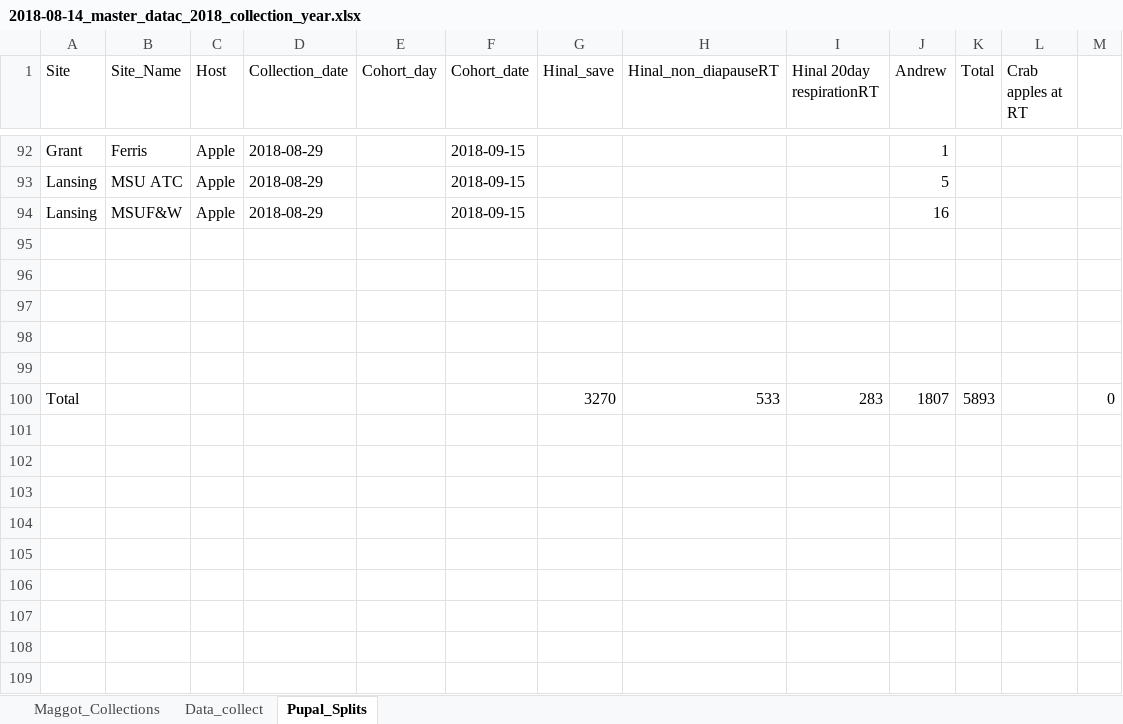
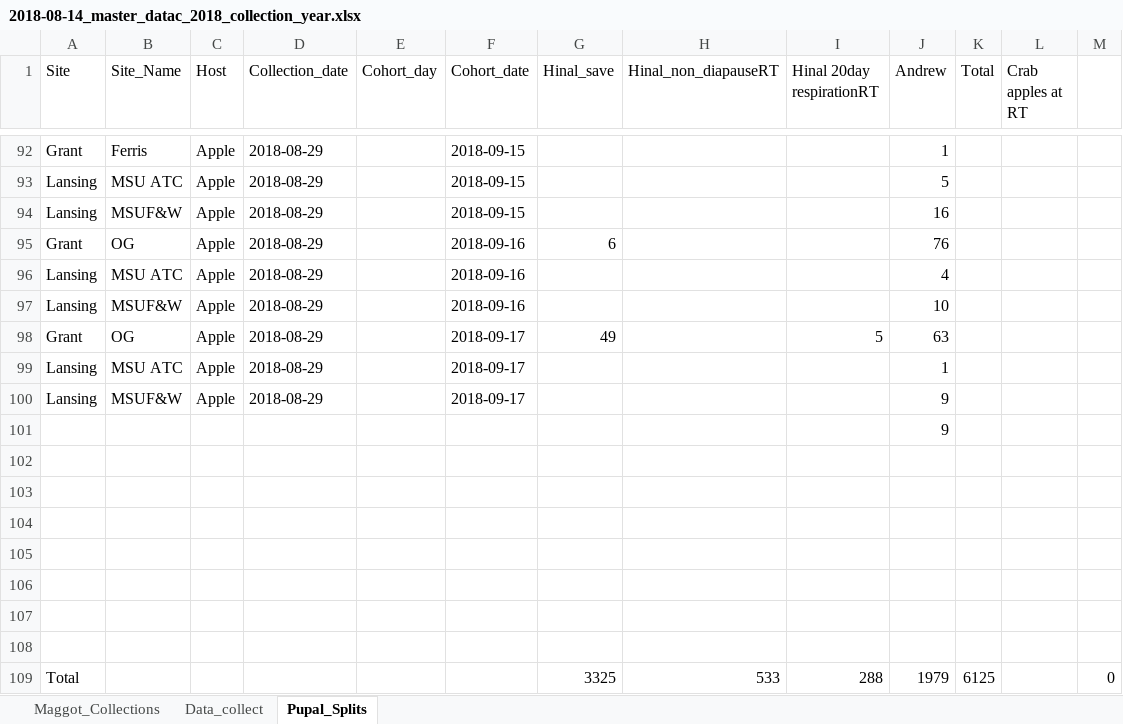
Before and after one commit to adnguyen/Circadian_rhythm_runs_seasonal_timing, an Excel workbook: Data/2018-08-14_master_datac_2018_collection_year.xlsx, sheet Pupal_Splits, drawn as a sheet; only a part is shown, gaps mark what is left out; values as stored, in another font and other column widths than the file's, no borders; addresses are those after the commit; the diff names each change by its address in the sheet, - before the commit and + after, or states it on an @@ line.

Commit message:
Hinal added data

```diff
--- a/Data/2018-08-14_master_datac_2018_collection_year.xlsx (sheet Pupal_Splits)
+++ b/Data/2018-08-14_master_datac_2018_collection_year.xlsx (sheet Pupal_Splits)
+row 95: Grant | OG | Apple | 2018-08-29 |  | 2018-09-16 | 6 |  |  | 76
+row 96: Lansing | MSU ATC | Apple | 2018-08-29 |  | 2018-09-16 |  |  |  | 4
+row 97: Lansing | MSUF&W | Apple | 2018-08-29 |  | 2018-09-16 |  |  |  | 10
+row 98: Grant | OG | Apple | 2018-08-29 |  | 2018-09-17 | 49 |  | 5 | 63
+row 99: Lansing | MSU ATC | Apple | 2018-08-29 |  | 2018-09-17 |  |  |  | 1
+row 100: Lansing | MSUF&W | Apple | 2018-08-29 |  | 2018-09-17 |  |  |  | 9
+row 101:  |  |  |  |  |  |  |  |  | 9
+row 107: (empty)
+row 108: (empty)
-G109 (Hinal_save): 3270
+G109 (Hinal_save): 3325
-I109 (Hinal 20day respirationRT): 283
+I109 (Hinal 20day respirationRT): 288
-J109 (Andrew): 1807
+J109 (Andrew): 1979
-K109 (Total): 5893
+K109 (Total): 6125
```
Also changed, not shown: formulas that keep their value.
